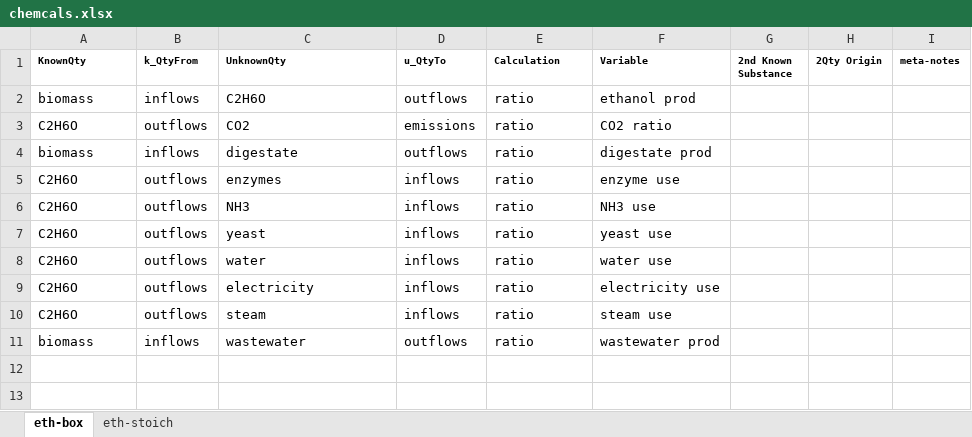
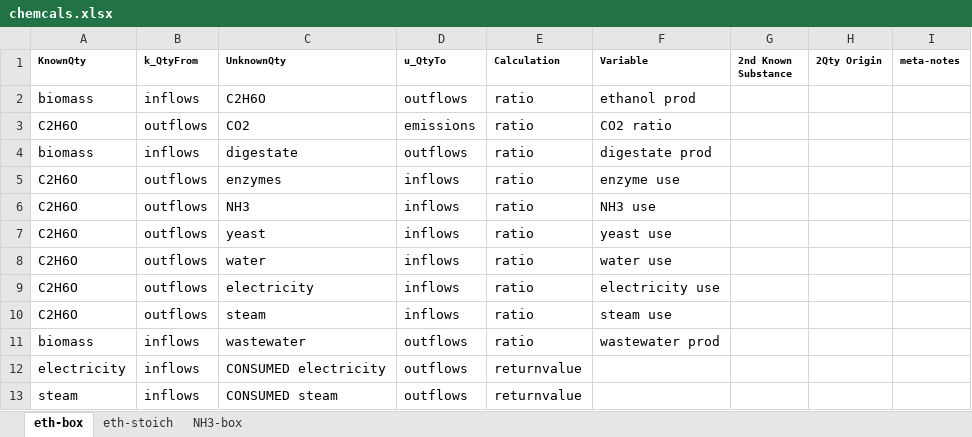
Before and after one commit to concoctions/BlackBlox, an Excel workbook: data/chemicals/chemcals.xlsx, sheet eth-box, drawn as a sheet; values as stored, in another font and other column widths than the file's, no borders; the diff names each change by its address in the sheet, - before the commit and + after, or states it on an @@ line.

```diff
--- a/data/chemicals/chemcals.xlsx (sheet eth-box)
+++ b/data/chemicals/chemcals.xlsx (sheet eth-box)
+sheet tab: NH3-box
+row 12: electricity | inflows | CONSUMED electricity | outflows | returnvalue
+row 13: steam | inflows | CONSUMED steam | outflows | returnvalue
```
Also changed, not shown: sheet eth-stoich, data/chemicals/chemvar.xlsx, data/shared/fuels.xlsx, 1 other file.
